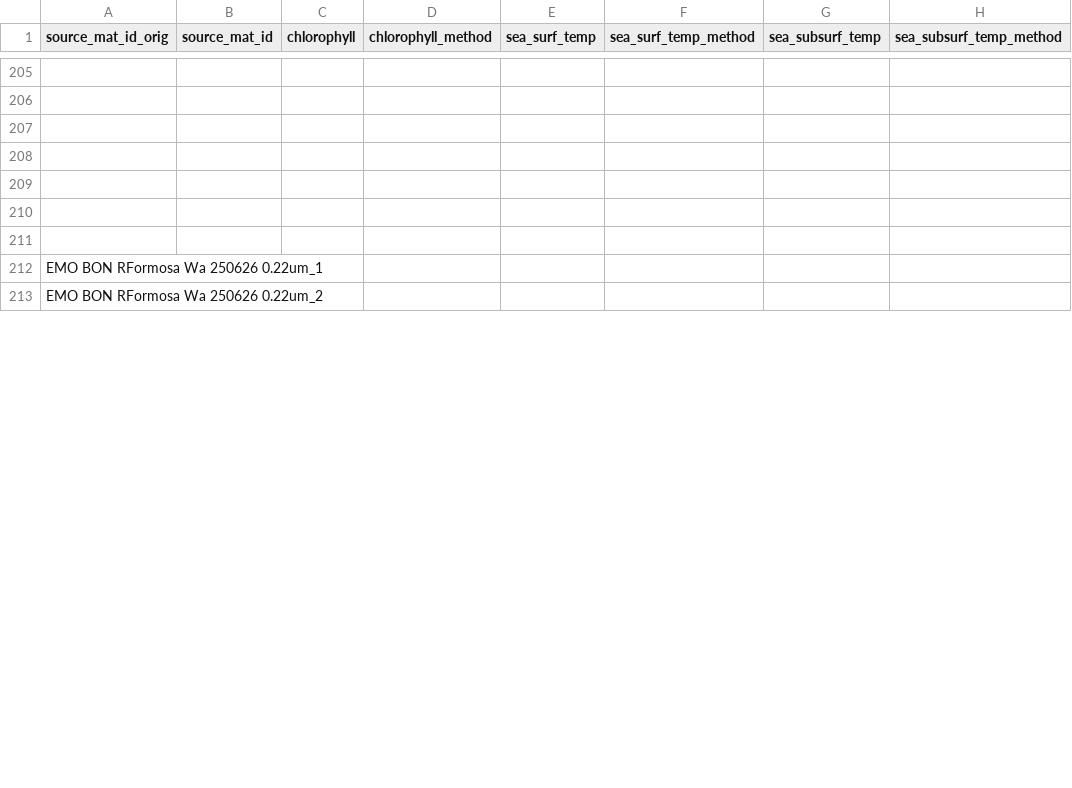
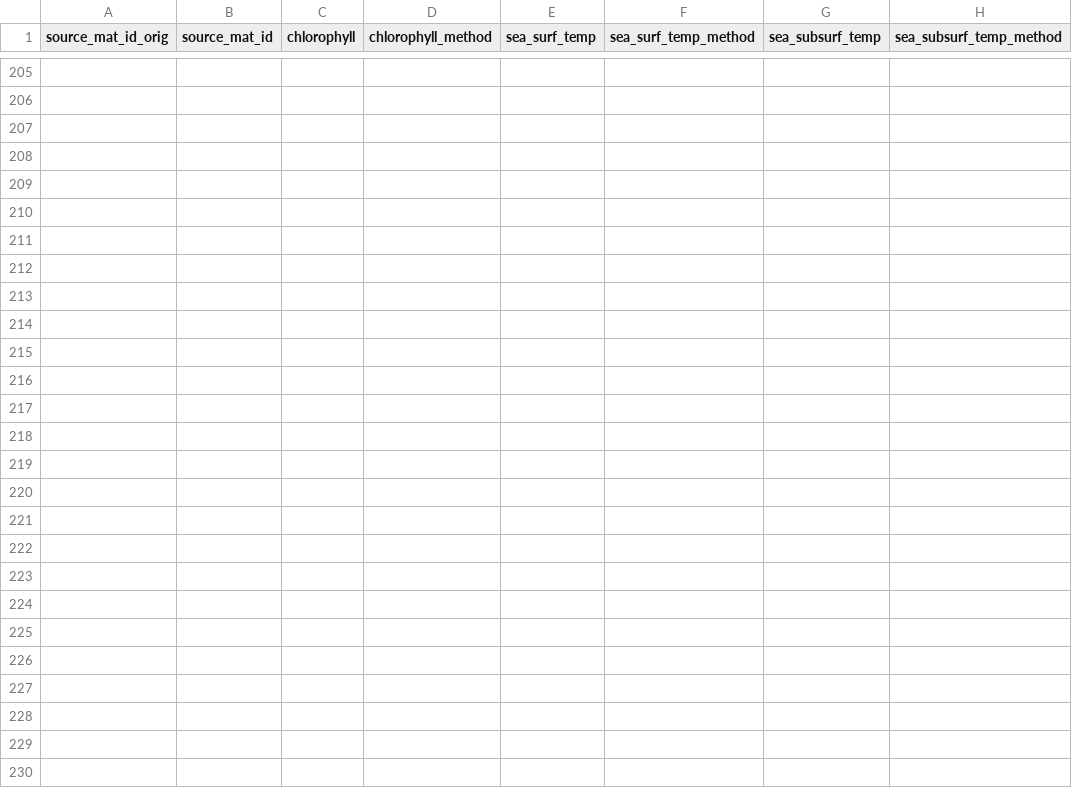
Before and after one commit to emo-bon/observatory-rformosa-crate, a CSV file: logsheets/filtered/water_measured.csv, drawn as a sheet; only a part is shown, gaps mark what is left out; rows hold the shown columns only; the diff covers the shown part only; the diff names each change by its address in the sheet, - before the commit and + after, or states it on an @@ line.

```diff
--- a/logsheets/filtered/water_measured.csv
+++ b/logsheets/filtered/water_measured.csv
-A212 (source_mat_id_orig): EMO BON RFormosa Wa 250626 0.22um_1
+A212 (source_mat_id_orig): (empty)
-A213 (source_mat_id_orig): EMO BON RFormosa Wa 250626 0.22um_2
+A213 (source_mat_id_orig): (empty)
+row 214: (empty)
+row 215: (empty)
+row 216: (empty)
+row 217: (empty)
+row 218: (empty)
+row 219: (empty)
+row 220: (empty)
+row 221: (empty)
+row 222: (empty)
+row 223: (empty)
+row 224: (empty)
+row 225: (empty)
+row 226: (empty)
+row 227: (empty)
+row 228: (empty)
+row 229: (empty)
+row 230: (empty)
```
Also changed, not shown: 3 added rows and 8 edited cells elsewhere in this file, logsheets/filtered/sediment_measured.csv, logsheets/filtered/sediment_sampling.csv, 10 other files.
